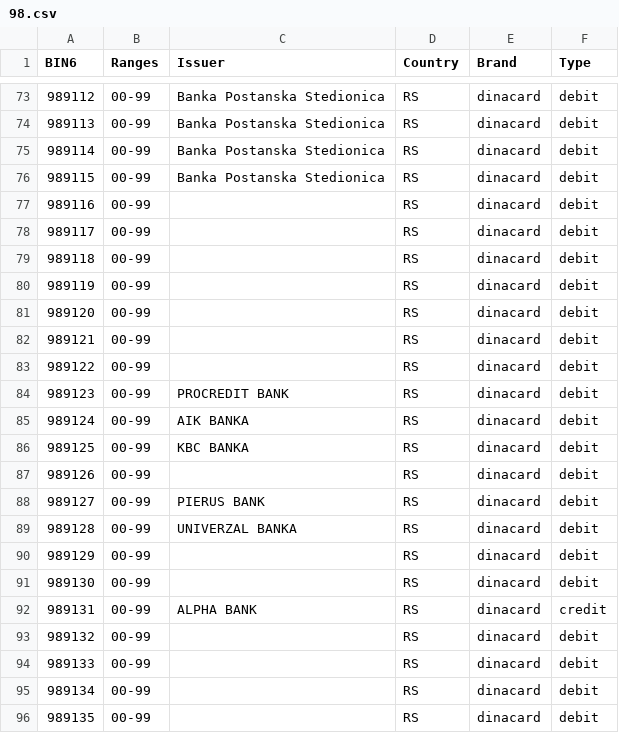
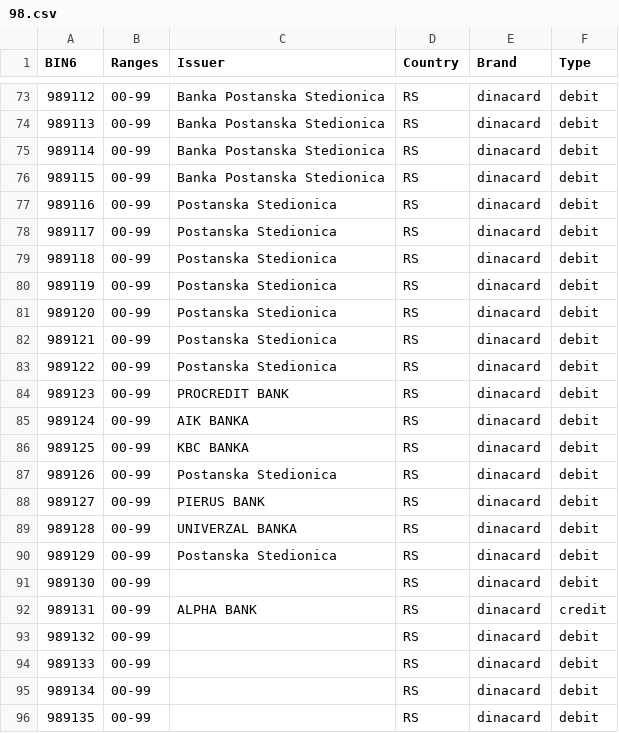
Before and after one commit to Wayproyect/openbiin, a CSV file: functions/data/98.csv, drawn as a sheet; only a part is shown, gaps mark what is left out.

```diff
--- a/functions/data/98.csv
+++ b/functions/data/98.csv
@@ -76,9 +76,9 @@ BIN6,Ranges,Issuer,Country,Brand,Type
 989115,00-99,Banka Postanska Stedionica,RS,dinacard,debit
-989116,00-99,,RS,dinacard,debit
-989117,00-99,,RS,dinacard,debit
-989118,00-99,,RS,dinacard,debit
-989119,00-99,,RS,dinacard,debit
-989120,00-99,,RS,dinacard,debit
-989121,00-99,,RS,dinacard,debit
-989122,00-99,,RS,dinacard,debit
+989116,00-99,Postanska Stedionica,RS,dinacard,debit
+989117,00-99,Postanska Stedionica,RS,dinacard,debit
+989118,00-99,Postanska Stedionica,RS,dinacard,debit
+989119,00-99,Postanska Stedionica,RS,dinacard,debit
+989120,00-99,Postanska Stedionica,RS,dinacard,debit
+989121,00-99,Postanska Stedionica,RS,dinacard,debit
+989122,00-99,Postanska Stedionica,RS,dinacard,debit
 989123,00-99,PROCREDIT BANK,RS,dinacard,debit
@@ -86,6 +86,6 @@ BIN6,Ranges,Issuer,Country,Brand,Type
 989125,00-99,KBC BANKA,RS,dinacard,debit
-989126,00-99,,RS,dinacard,debit
+989126,00-99,Postanska Stedionica,RS,dinacard,debit
 989127,00-99,PIERUS BANK,RS,dinacard,debit
 989128,00-99,UNIVERZAL BANKA,RS,dinacard,debit
-989129,00-99,,RS,dinacard,debit
+989129,00-99,Postanska Stedionica,RS,dinacard,debit
 989130,00-99,,RS,dinacard,debit
```
